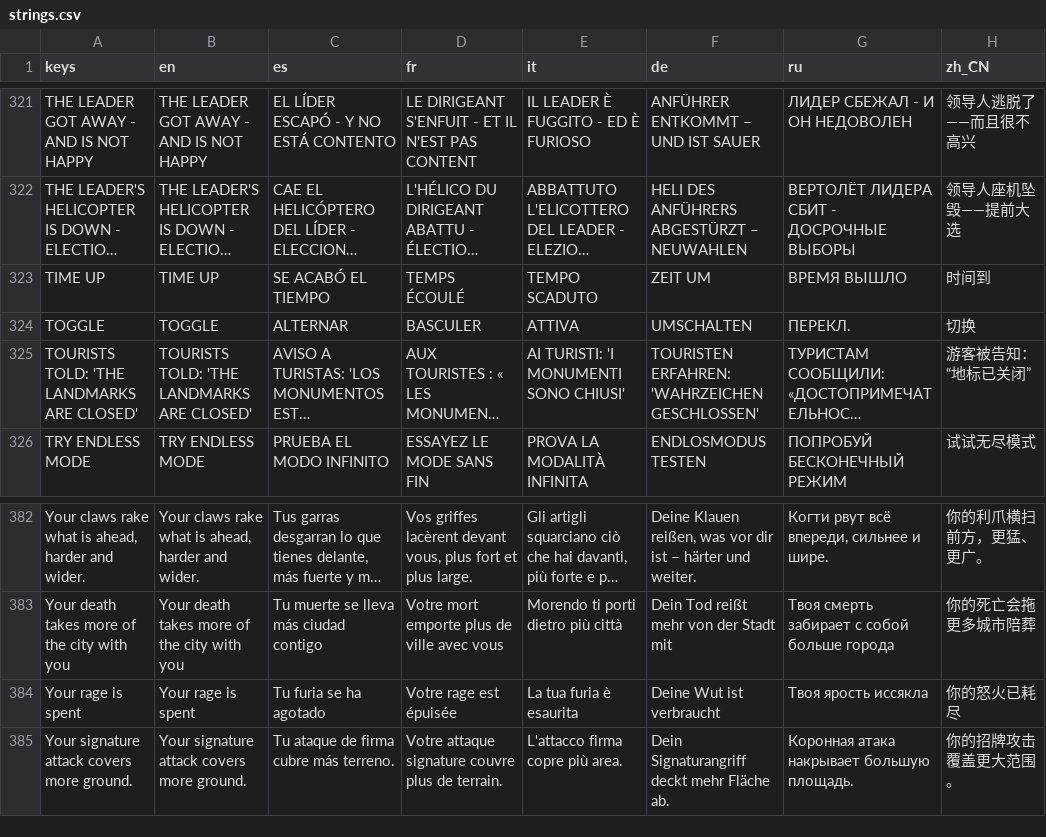
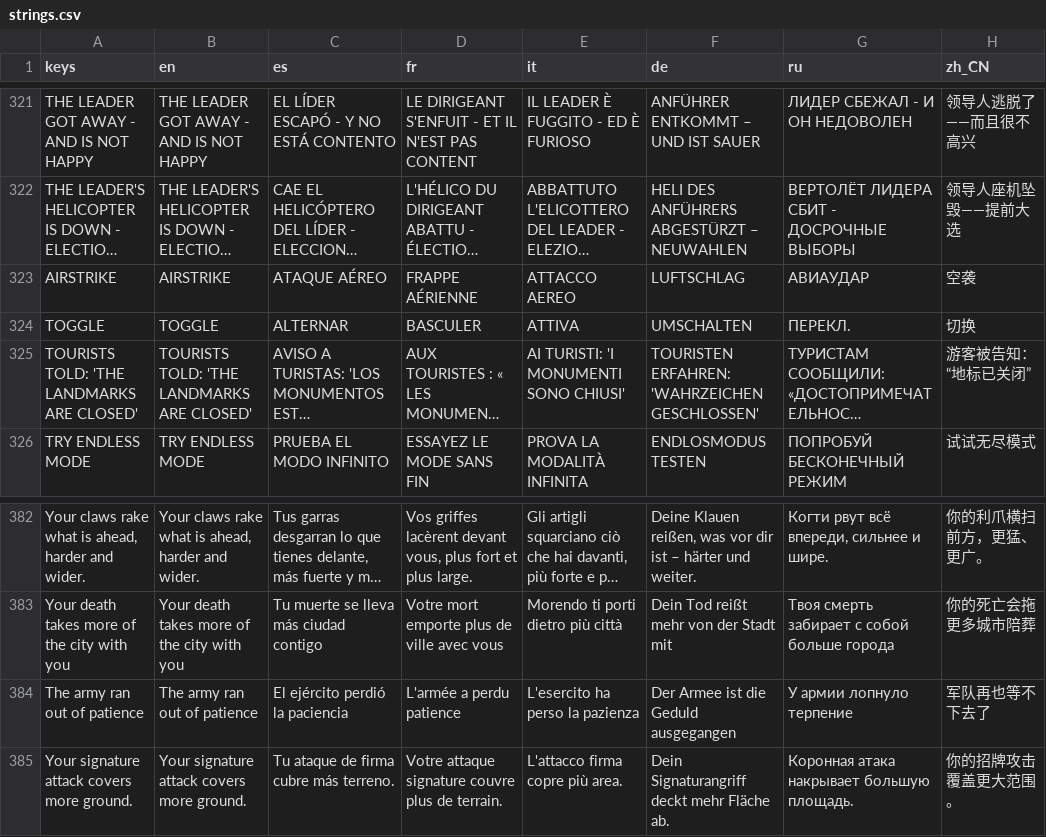
Before and after one commit to gabebartolo-spec/Kaiju-Incremental, a CSV file: data/i18n/strings.csv, drawn as a sheet; only a part is shown, gaps mark what is left out; long unchanged cells end in …; removed rows and columns are numbered as before the commit, all else as after; the diff names each change by its address in the sheet, - before the commit and + after, or states it on an @@ line.

```diff
--- a/data/i18n/strings.csv
+++ b/data/i18n/strings.csv
-row 323: TIME UP | TIME UP | SE ACABÓ EL TIEMPO | TEMPS ÉCOULÉ | TEMPO SCADUTO | ZEIT UM | ВРЕМЯ ВЫШЛО | 时间到
+row 323: AIRSTRIKE | AIRSTRIKE | ATAQUE AÉREO | FRAPPE AÉRIENNE | ATTACCO AEREO | LUFTSCHLAG | АВИАУДАР | 空袭
-row 384: Your rage is spent | Your rage is spent | Tu furia se ha agotado | Votre rage est épuisée | La tua furia è esaurita | Deine Wut ist verbraucht | Твоя ярость иссякла | 你的怒火已耗尽
+row 384: The army ran out of patience | The army ran out of patience | El ejército perdió la paciencia | L'armée a perdu patience | L'esercito ha perso la pazienza | Der Armee ist die Geduld ausgegangen | У армии лопнуло терпение | 军队再也等不下去了
```
Also changed, not shown: 23 other files.
